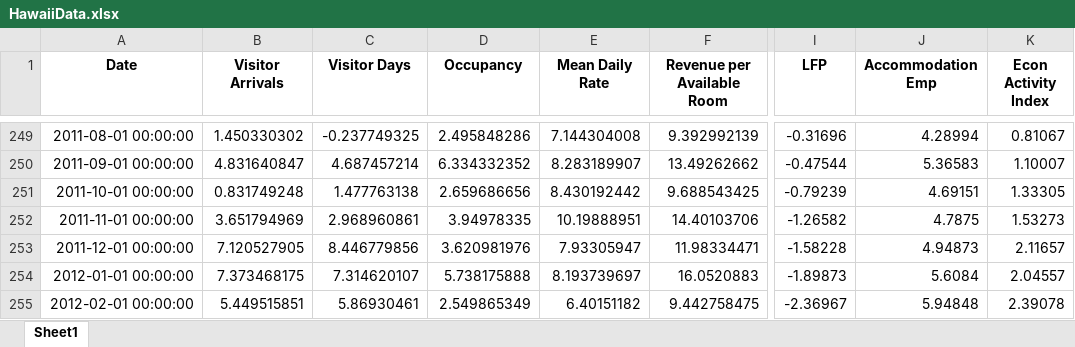
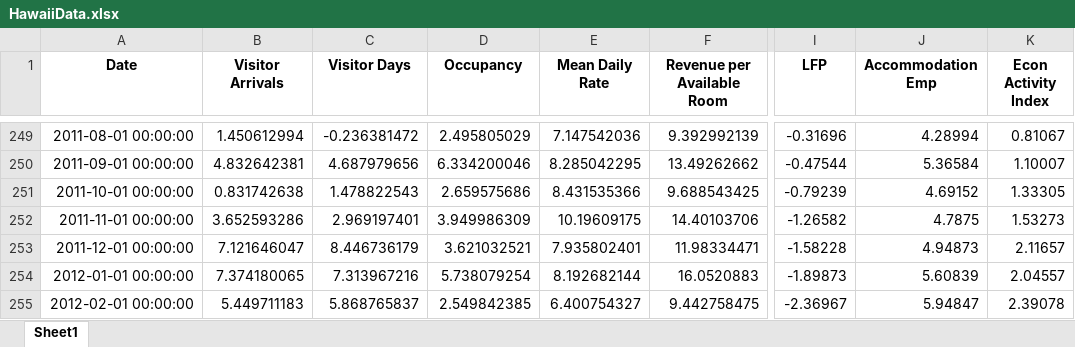
Before and after one commit to jgreathouse9/SynthWorld, an Excel workbook: Paper1/Paper/Data/HawaiiData.xlsx, sheet Sheet1, drawn as a sheet; only a part is shown, gaps mark what is left out; values as stored, in another font and other column widths than the file's, no borders; the diff covers the shown part only; the diff names each change by its address in the sheet, - before the commit and + after, or states it on an @@ line.

```diff
--- a/Paper1/Paper/Data/HawaiiData.xlsx (sheet Sheet1)
+++ b/Paper1/Paper/Data/HawaiiData.xlsx (sheet Sheet1)
-B249 (Visitor Arrivals): 1.450330302
+B249 (Visitor Arrivals): 1.450612994
-C249 (Visitor Days): -0.237749325
+C249 (Visitor Days): -0.236381472
-D249 (Occupancy): 2.495848286
+D249 (Occupancy): 2.495805029
-E249 (Mean Daily Rate): 7.144304008
+E249 (Mean Daily Rate): 7.147542036
-B250 (Visitor Arrivals): 4.831640847
+B250 (Visitor Arrivals): 4.832642381
-C250 (Visitor Days): 4.687457214
+C250 (Visitor Days): 4.687979656
-D250 (Occupancy): 6.334332352
+D250 (Occupancy): 6.334200046
-E250 (Mean Daily Rate): 8.283189907
+E250 (Mean Daily Rate): 8.285042295
-J250 (Accommodation Emp): 5.36583
+J250 (Accommodation Emp): 5.36584
-B251 (Visitor Arrivals): 0.831749248
+B251 (Visitor Arrivals): 0.831742638
-C251 (Visitor Days): 1.477763138
+C251 (Visitor Days): 1.478822543
-D251 (Occupancy): 2.659686656
+D251 (Occupancy): 2.659575686
-E251 (Mean Daily Rate): 8.430192442
+E251 (Mean Daily Rate): 8.431535366
-J251 (Accommodation Emp): 4.69151
+J251 (Accommodation Emp): 4.69152
-B252 (Visitor Arrivals): 3.651794969
+B252 (Visitor Arrivals): 3.652593286
-C252 (Visitor Days): 2.968960861
+C252 (Visitor Days): 2.969197401
-D252 (Occupancy): 3.94978335
+D252 (Occupancy): 3.949986309
-E252 (Mean Daily Rate): 10.19888951
+E252 (Mean Daily Rate): 10.19609175
-B253 (Visitor Arrivals): 7.120527905
+B253 (Visitor Arrivals): 7.121646047
-C253 (Visitor Days): 8.446779856
+C253 (Visitor Days): 8.446736179
-D253 (Occupancy): 3.620981976
+D253 (Occupancy): 3.621032521
-E253 (Mean Daily Rate): 7.93305947
+E253 (Mean Daily Rate): 7.935802401
-B254 (Visitor Arrivals): 7.373468175
+B254 (Visitor Arrivals): 7.374180065
-C254 (Visitor Days): 7.314620107
+C254 (Visitor Days): 7.313967216
-D254 (Occupancy): 5.738175888
+D254 (Occupancy): 5.738079254
-E254 (Mean Daily Rate): 8.193739697
+E254 (Mean Daily Rate): 8.192682144
-J254 (Accommodation Emp): 5.6084
+J254 (Accommodation Emp): 5.60839
-B255 (Visitor Arrivals): 5.449515851
+B255 (Visitor Arrivals): 5.449711183
-C255 (Visitor Days): 5.86930461
+C255 (Visitor Days): 5.868765837
-D255 (Occupancy): 2.549865349
+D255 (Occupancy): 2.549842385
-E255 (Mean Daily Rate): 6.40151182
+E255 (Mean Daily Rate): 6.400754327
-J255 (Accommodation Emp): 5.94848
+J255 (Accommodation Emp): 5.94847
```
Also changed, not shown: 729 edited cells elsewhere in this sheet.
